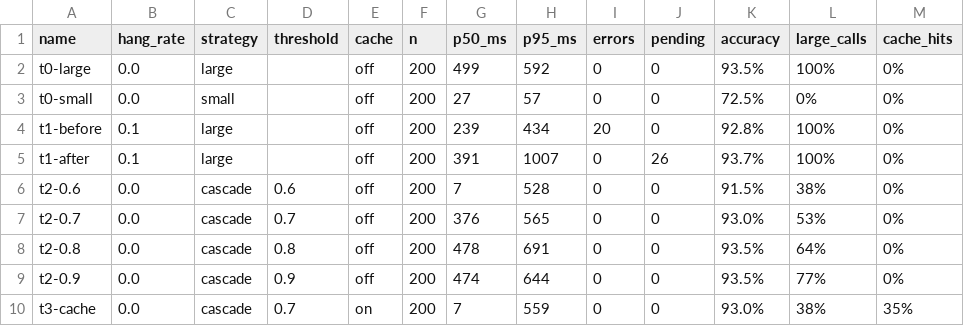
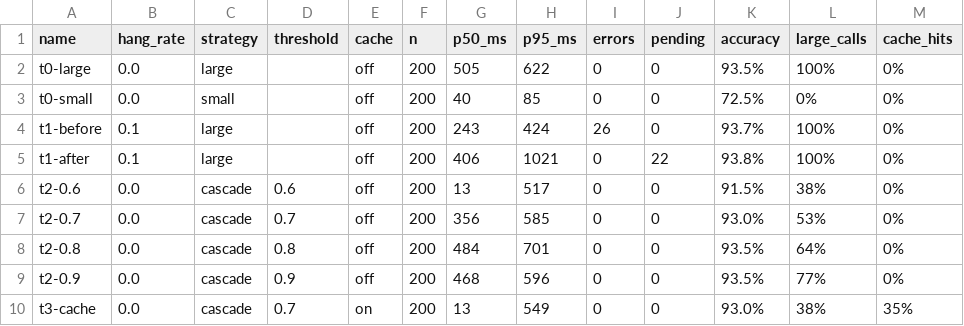
Before and after one commit to terryhalin/se4ai-arch4AI-cmkl, a CSV file: results/runs.csv, drawn as a sheet.

```diff
--- a/results/runs.csv
+++ b/results/runs.csv
@@ -1,10 +1,10 @@
 name,hang_rate,strategy,threshold,cache,n,p50_ms,p95_ms,errors,pending,accuracy,large_calls,cache_hits
-t0-large,0.0,large,,off,200,499,592,0,0,93.5%,100%,0%
-t0-small,0.0,small,,off,200,27,57,0,0,72.5%,0%,0%
-t1-before,0.1,large,,off,200,239,434,20,0,92.8%,100%,0%
-t1-after,0.1,large,,off,200,391,1007,0,26,93.7%,100%,0%
-t2-0.6,0.0,cascade,0.6,off,200,7,528,0,0,91.5%,38%,0%
-t2-0.7,0.0,cascade,0.7,off,200,376,565,0,0,93.0%,53%,0%
-t2-0.8,0.0,cascade,0.8,off,200,478,691,0,0,93.5%,64%,0%
-t2-0.9,0.0,cascade,0.9,off,200,474,644,0,0,93.5%,77%,0%
-t3-cache,0.0,cascade,0.7,on,200,7,559,0,0,93.0%,38%,35%
+t0-large,0.0,large,,off,200,505,622,0,0,93.5%,100%,0%
+t0-small,0.0,small,,off,200,40,85,0,0,72.5%,0%,0%
+t1-before,0.1,large,,off,200,243,424,26,0,93.7%,100%,0%
+t1-after,0.1,large,,off,200,406,1021,0,22,93.8%,100%,0%
+t2-0.6,0.0,cascade,0.6,off,200,13,517,0,0,91.5%,38%,0%
+t2-0.7,0.0,cascade,0.7,off,200,356,585,0,0,93.0%,53%,0%
+t2-0.8,0.0,cascade,0.8,off,200,484,701,0,0,93.5%,64%,0%
+t2-0.9,0.0,cascade,0.9,off,200,468,596,0,0,93.5%,77%,0%
+t3-cache,0.0,cascade,0.7,on,200,13,549,0,0,93.0%,38%,35%
```
Also changed, not shown: 2 other files.
